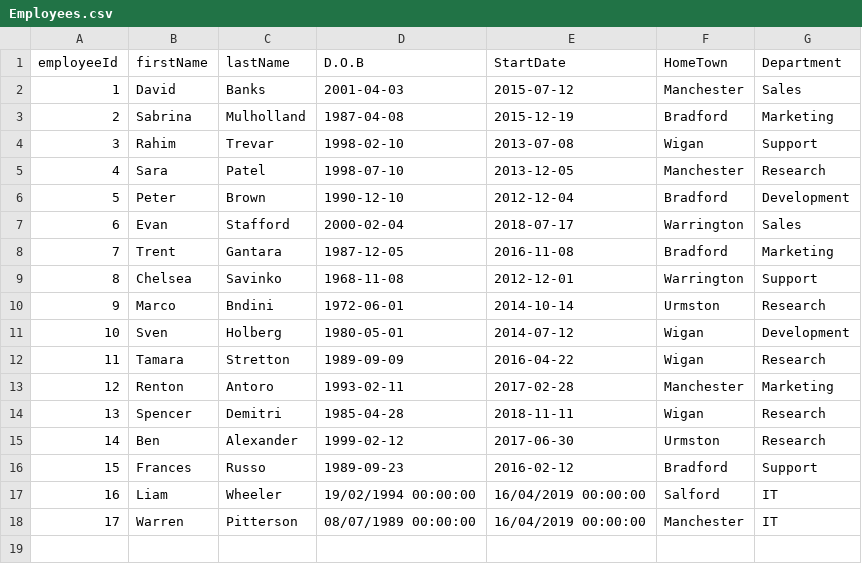
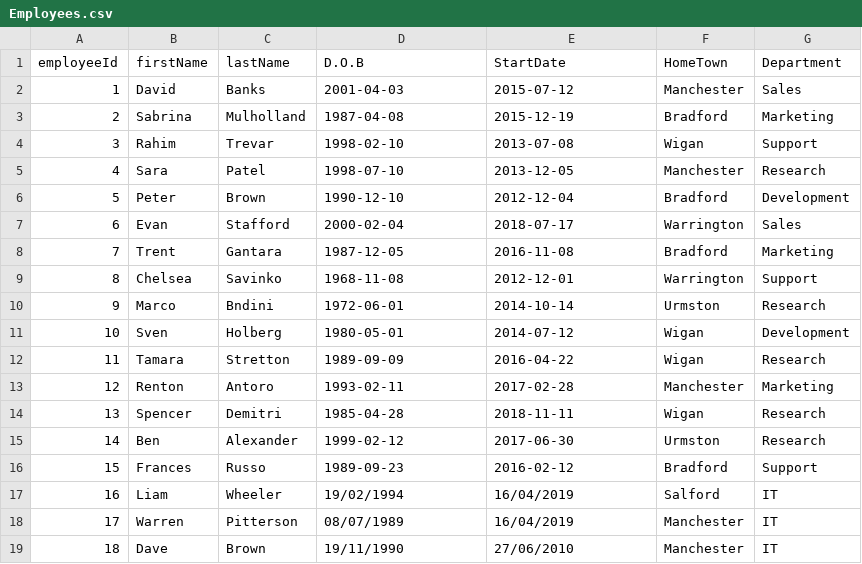
Before and after one commit to LiamWheeler/Project, a CSV file: KaleidaProject/Employees.csv, drawn as a sheet.

Commit message:
Add employee method adds a short date string for birthday and start date

```diff
--- a/KaleidaProject/Employees.csv
+++ b/KaleidaProject/Employees.csv
@@ -16,3 +16,4 @@ employeeId, firstName, lastName, D.O.B, StartDate, HomeTown, Department
 15,Frances,Russo,1989-09-23,2016-02-12,Bradford,Support
-16,Liam,Wheeler,19/02/1994 00:00:00,16/04/2019 00:00:00,Salford,IT
-17,Warren,Pitterson,08/07/1989 00:00:00,16/04/2019 00:00:00,Manchester,IT
+16,Liam,Wheeler,19/02/1994,16/04/2019,Salford,IT
+17,Warren,Pitterson,08/07/1989,16/04/2019,Manchester,IT
+18,Dave,Brown,19/11/1990,27/06/2010,Manchester,IT
```
Also changed, not shown: 1 other file.
